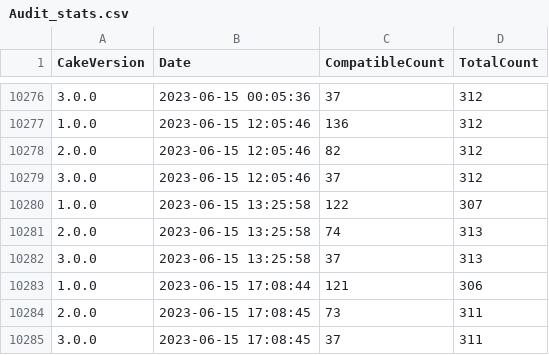
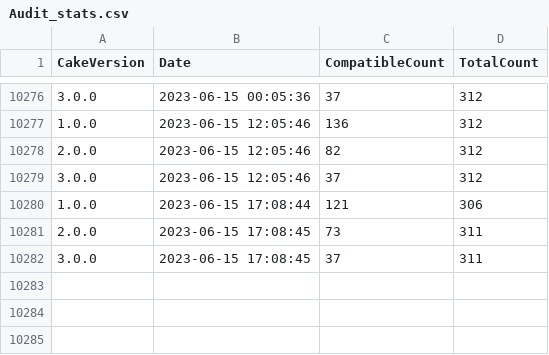
Before and after one commit to cake-contrib/Home, a CSV file: Audit_stats.csv, drawn as a sheet; only a part is shown, gaps mark what is left out; the diff names each change by its address in the sheet, - before the commit and + after, or states it on an @@ line.

Commit message:
Update Audit_stats.csv
Remove duplicate stats

```diff
--- a/Audit_stats.csv
+++ b/Audit_stats.csv
-row 10280: 1.0.0 | 2023-06-15 13:25:58 | 122 | 307
-row 10281: 2.0.0 | 2023-06-15 13:25:58 | 74 | 313
-row 10282: 3.0.0 | 2023-06-15 13:25:58 | 37 | 313
```
